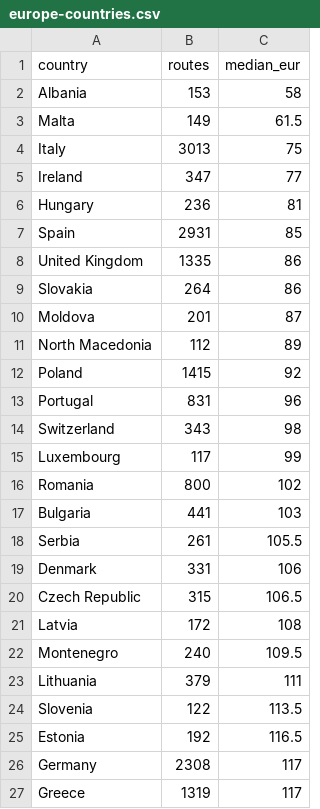
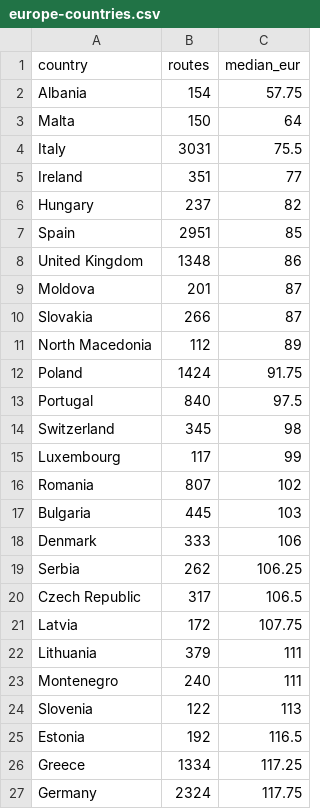
Before and after one commit to DeusAcc/flight-fare-history, a CSV file: research/europe-countries.csv, drawn as a sheet; only a part is shown; the diff covers the shown part only.

Commit message:
research europe-countries.csv 2026-11-10

```diff
--- a/research/europe-countries.csv
+++ b/research/europe-countries.csv
@@ -1,27 +1,27 @@
 country,routes,median_eur
-Albania,153,58
-Malta,149,61.5
-Italy,3013,75
-Ireland,347,77
-Hungary,236,81
-Spain,2931,85
-United Kingdom,1335,86
-Slovakia,264,86
+Albania,154,57.75
+Malta,150,64
+Italy,3031,75.5
+Ireland,351,77
+Hungary,237,82
+Spain,2951,85
+United Kingdom,1348,86
 Moldova,201,87
+Slovakia,266,87
 North Macedonia,112,89
-Poland,1415,92
-Portugal,831,96
-Switzerland,343,98
+Poland,1424,91.75
+Portugal,840,97.5
+Switzerland,345,98
 Luxembourg,117,99
-Romania,800,102
-Bulgaria,441,103
-Serbia,261,105.5
-Denmark,331,106
-Czech Republic,315,106.5
-Latvia,172,108
-Montenegro,240,109.5
+Romania,807,102
+Bulgaria,445,103
+Denmark,333,106
+Serbia,262,106.25
+Czech Republic,317,106.5
+Latvia,172,107.75
 Lithuania,379,111
-Slovenia,122,113.5
+Montenegro,240,111
+Slovenia,122,113
 Estonia,192,116.5
-Germany,2308,117
-Greece,1319,117
+Greece,1334,117.25
+Germany,2324,117.75
```
Also changed, not shown: 1 added row, 1 removed row and 14 edited cells elsewhere in this file.
